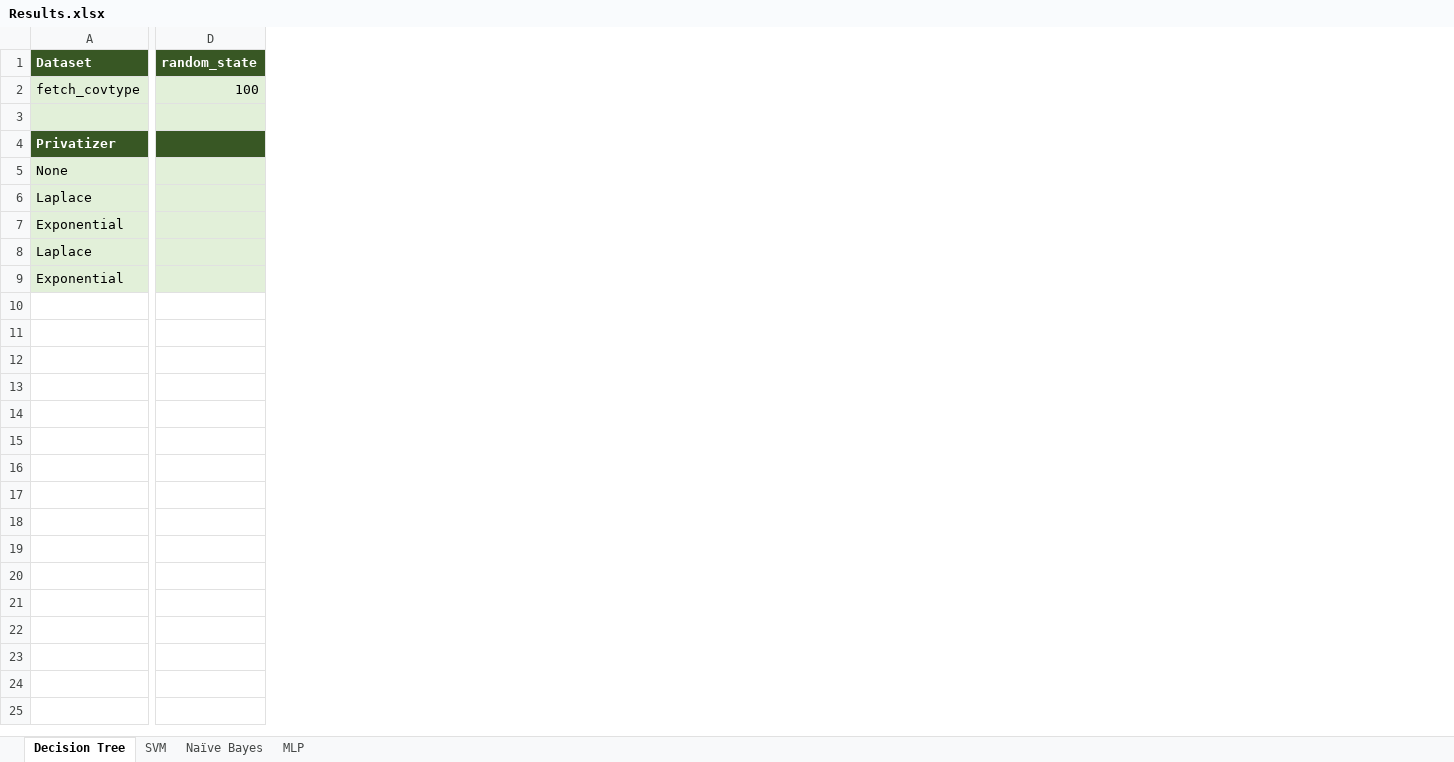
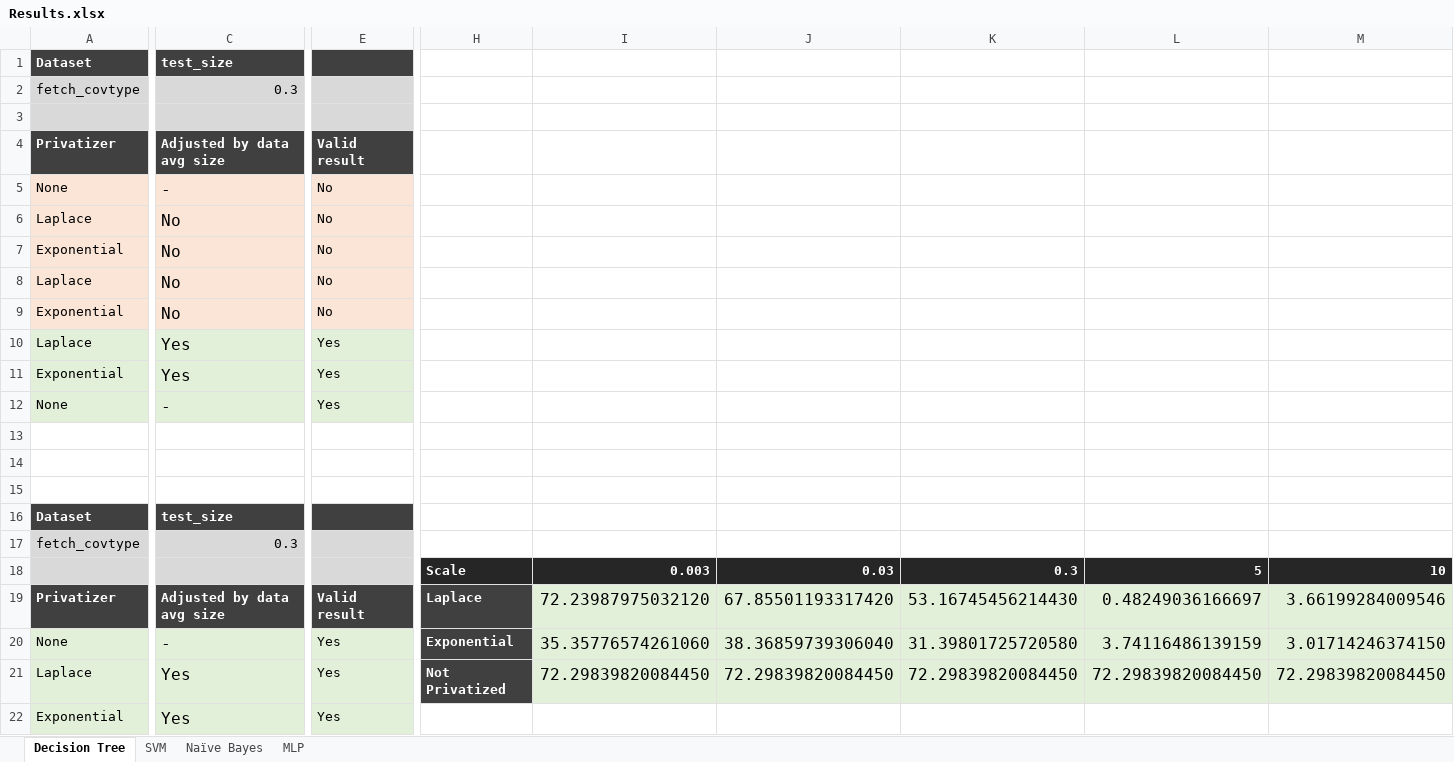
Before and after one commit to dhasuda/tg-differential-privacy, an Excel workbook: documentation/Results.xlsx, sheet Decision Tree, drawn as a sheet; only a part is shown, gaps mark what is left out; values as stored, in another font and other column widths than the file's, no borders; charts and pictures not drawn; removed rows and columns are numbered as before the commit, all else as after; rows hold the shown columns only; the diff covers the shown part only; the diff names each change by its address in the sheet, - before the commit and + after, or states it on an @@ line.

```diff
--- a/documentation/Results.xlsx (sheet Decision Tree)
+++ b/documentation/Results.xlsx (sheet Decision Tree)
+column C, rows 1-9: test_size | 0.3 |  | Adjusted by data avg size | - | No | No | No | No
-column D, rows 1-2: random_state | 100
+column E, rows 4-9: Valid result | No | No | No | No | No
+column H, empty
+column I, empty
+column J, empty
+column K, empty
+column L, empty
+column M, empty
-A1 fill: #385724
+A1 fill: #404040
-A4 fill: #385724
+A4 fill: #404040
-A5:A9 fill: #E2F0D9
+A5:A9 fill: #FBE5D6
+row 10: Laplace | Yes | Yes
+row 11: Exponential | Yes | Yes
+row 12: None | - | Yes
+row 13: (empty)
+row 14: (empty)
+row 15: (empty)
+row 16: Dataset | test_size
+row 17: fetch_covtype | 0.3
+row 18:  |  |  | Scale | 0.003 | 0.03 | 0.3 | 5 | 10
+row 19: Privatizer | Adjusted by data avg size | Valid result | Laplace | 72.23987975032120 | 67.85501193317420 | 53.16745456214430 | 0.48249036166697 | 3.66199284009546
+row 20: None | - | Yes | Exponential | 35.35776574261060 | 38.36859739306040 | 31.39801725720580 | 3.74116486139159 | 3.01714246374150
+row 21: Laplace | Yes | Yes | Not Privatized | 72.29839820084450 | 72.29839820084450 | 72.29839820084450 | 72.29839820084450 | 72.29839820084450
+row 22: Exponential | Yes | Yes
```
Also changed, not shown: 8 added rows, 2 added columns, 2 edited cells and cell formats elsewhere in this sheet, sheet MLP, sheet SVM, sheet Naïve Bayes, charts or pictures, 9 other files.
